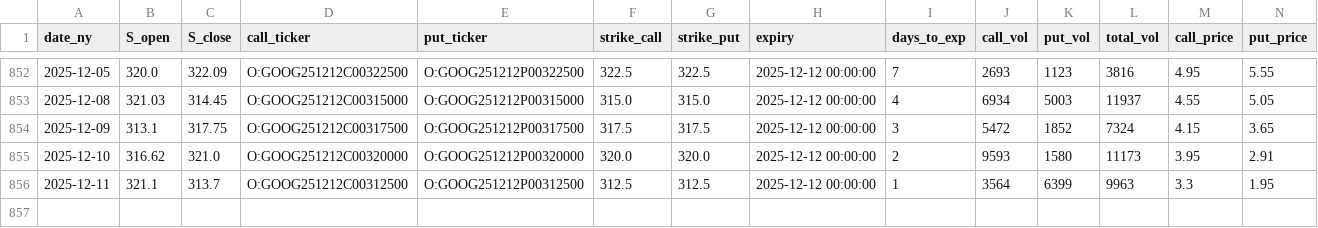
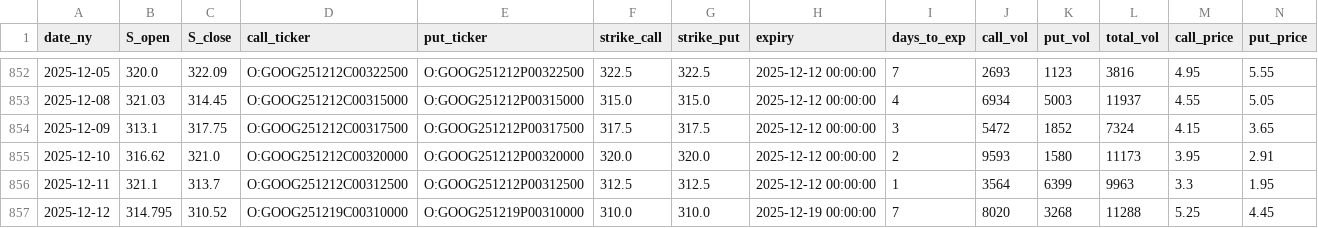
Before and after one commit to KieferOng/dispersion-trading, a CSV file: data2/GOOG_options_daily_merged.csv, drawn as a sheet; only a part is shown, gaps mark what is left out; rows hold the shown columns only; the diff names each change by its address in the sheet, - before the commit and + after, or states it on an @@ line.

```diff
--- a/data2/GOOG_options_daily_merged.csv
+++ b/data2/GOOG_options_daily_merged.csv
+row 857: 2025-12-12 | 314.795 | 310.52 | O:GOOG251219C00310000 | O:GOOG251219P00310000 | 310.0 | 310.0 | 2025-12-19 00:00:00 | 7 | 8020 | 3268 | 11288 | 5.25 | 4.45
```
Also changed, not shown: data2/AMZN_options_daily_merged.csv, data2/NVDA_options_daily_merged.csv, 12 other files.
